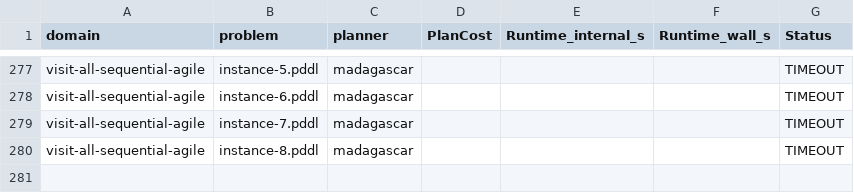
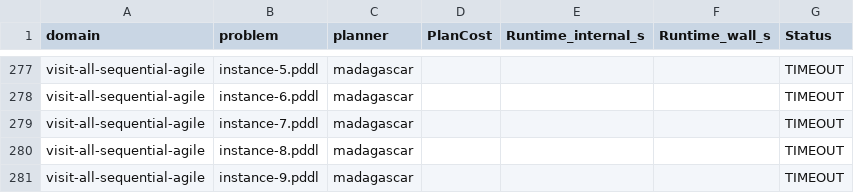
Before and after one commit to 1310NNY/llm_planner_project, a CSV file: results/base/madagascar_results.csv, drawn as a sheet; only a part is shown, gaps mark what is left out.

```diff
--- a/results/base/madagascar_results.csv
+++ b/results/base/madagascar_results.csv
@@ -280 +280,2 @@ visit-all-sequential-agile,instance-7.pddl,madagascar,,,,TIMEOUT
 visit-all-sequential-agile,instance-8.pddl,madagascar,,,,TIMEOUT
+visit-all-sequential-agile,instance-9.pddl,madagascar,,,,TIMEOUT
```
Also changed, not shown: results/base/mercury_results.csv, 12 other files.
